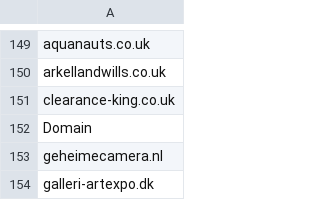
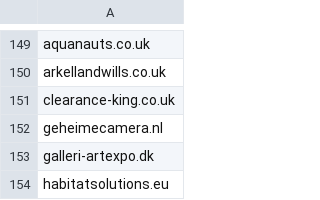
Before and after one commit to DimaAntoniuk/URLparser, a CSV file: input.csv, drawn as a sheet; only a part is shown, gaps mark what is left out; the shorter side is filled out with more unchanged rows.

```diff
--- a/input.csv
+++ b/input.csv
@@ -151,3 +151,2 @@ arkellandwills.co.uk
 clearance-king.co.uk
-Domain
 geheimecamera.nl
```
Also changed, not shown: output.csv, 2 other files.
